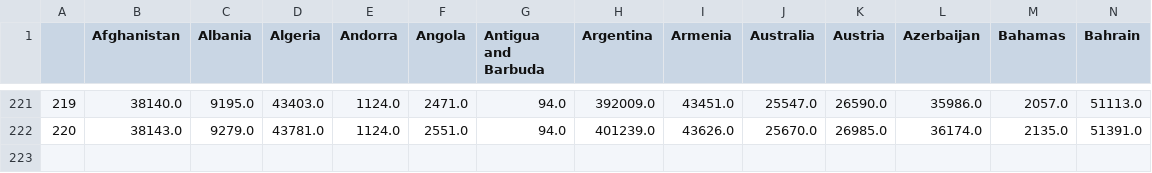
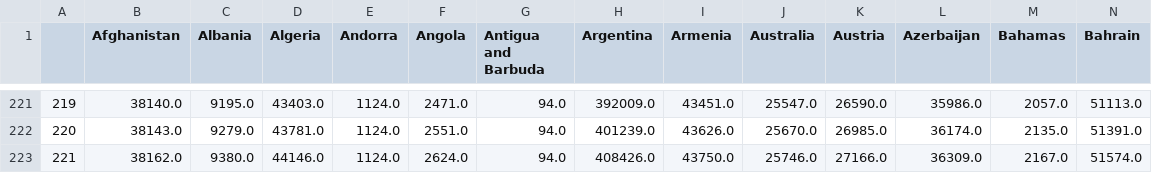
Before and after one commit to stepan-a/covid-19, a CSV file: data/data_confirmed.csv, drawn as a sheet; only a part is shown, gaps mark what is left out; rows hold the shown columns only; the diff names each change by its address in the sheet, - before the commit and + after, or states it on an @@ line.

Commit message:
[auto] data update: World

```diff
--- a/data/data_confirmed.csv
+++ b/data/data_confirmed.csv
+row 223: 221 | 38162.0 | 9380.0 | 44146.0 | 1124.0 | 2624.0 | 94.0 | 408426.0 | 43750.0 | 25746.0 | 27166.0 | 36309.0 | 2167.0 | 51574.0
```
Also changed, not shown: data/data_deaths.csv, data/total_cases_csse.csv, 47 other files.
